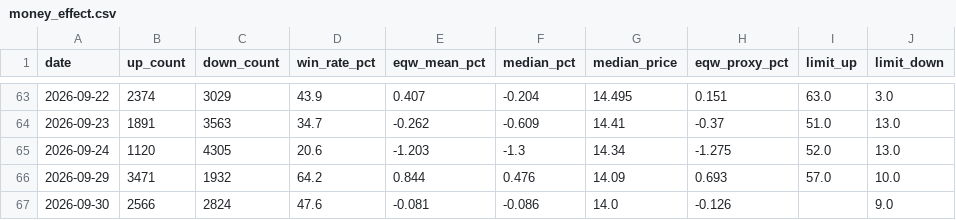
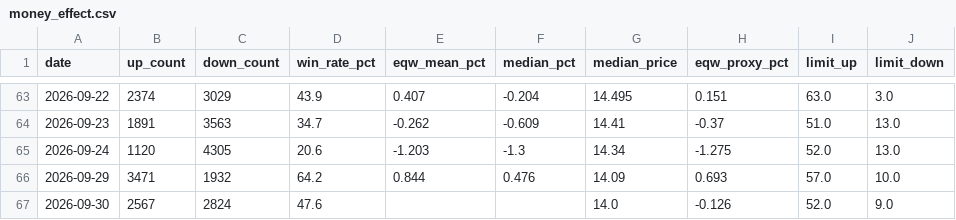
Before and after one commit to oppos69/transaction-data, a CSV file: money_effect.csv, drawn as a sheet; only a part is shown, gaps mark what is left out; the diff names each change by its address in the sheet, - before the commit and + after, or states it on an @@ line.

```diff
--- a/money_effect.csv
+++ b/money_effect.csv
-B67 (up_count): 2566
+B67 (up_count): 2567
-E67 (eqw_mean_pct): -0.081
+E67 (eqw_mean_pct): (empty)
-F67 (median_pct): -0.086
+F67 (median_pct): (empty)
-I67 (limit_up): (empty)
+I67 (limit_up): 52.0
```
Also changed, not shown: avg_price_daily.csv.
